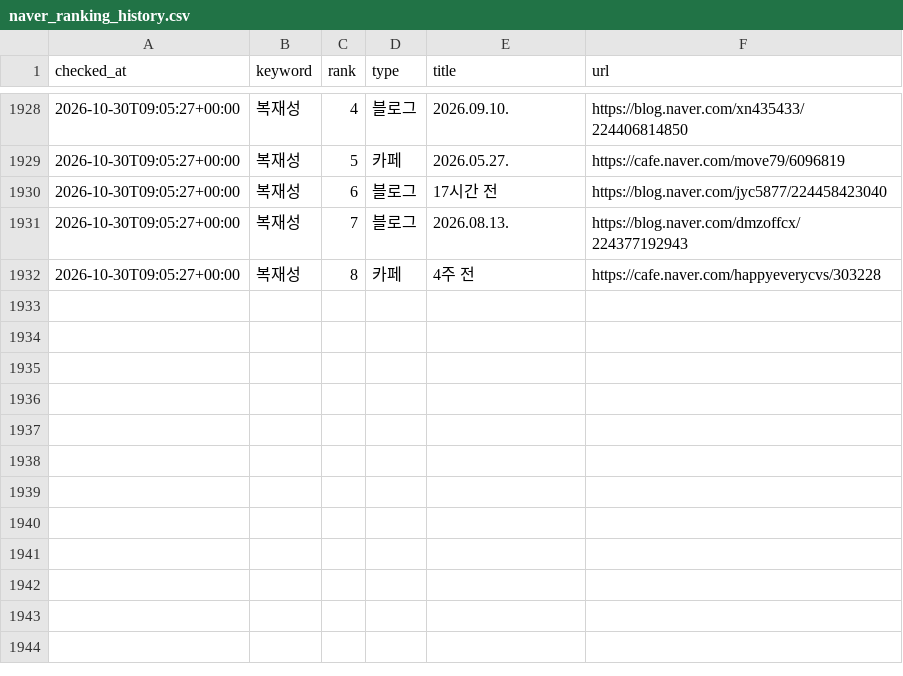
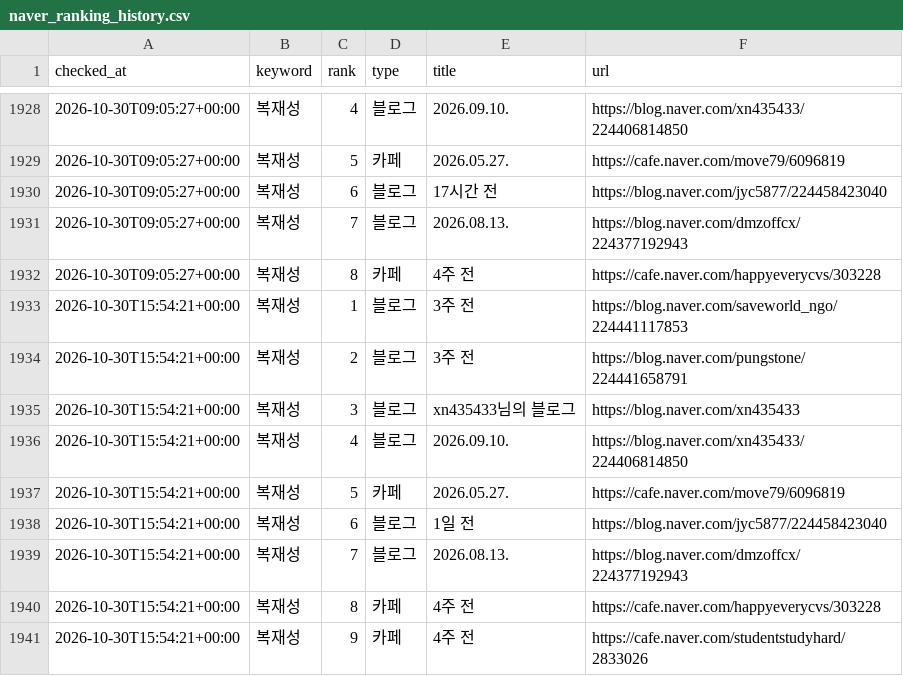
Before and after one commit to hanjaein/jisikgwangjang, a CSV file: data/naver_ranking_history.csv, drawn as a sheet; only a part is shown, gaps mark what is left out.

```diff
--- a/data/naver_ranking_history.csv
+++ b/data/naver_ranking_history.csv
@@ -1932 +1932,10 @@ checked_at,keyword,rank,type,title,url
 2026-10-30T09:05:27+00:00,복재성,8,카페,4주 전,https://cafe.naver.com/happyeverycvs/303228
+2026-10-30T15:54:21+00:00,복재성,1,블로그,3주 전,https://blog.naver.com/saveworld_ngo/224441117853
+2026-10-30T15:54:21+00:00,복재성,2,블로그,3주 전,https://blog.naver.com/pungstone/224441658791
+2026-10-30T15:54:21+00:00,복재성,3,블로그,xn435433님의 블로그,https://blog.naver.com/xn435433
+2026-10-30T15:54:21+00:00,복재성,4,블로그,2026.09.10.,https://blog.naver.com/xn435433/224406814850
+2026-10-30T15:54:21+00:00,복재성,5,카페,2026.05.27.,https://cafe.naver.com/move79/6096819
+2026-10-30T15:54:21+00:00,복재성,6,블로그,1일 전,https://blog.naver.com/jyc5877/224458423040
+2026-10-30T15:54:21+00:00,복재성,7,블로그,2026.08.13.,https://blog.naver.com/dmzoffcx/224377192943
+2026-10-30T15:54:21+00:00,복재성,8,카페,4주 전,https://cafe.naver.com/happyeverycvs/303228
+2026-10-30T15:54:21+00:00,복재성,9,카페,4주 전,https://cafe.naver.com/studentstudyhard/2833026
```
Also changed, not shown: 1 other file.
